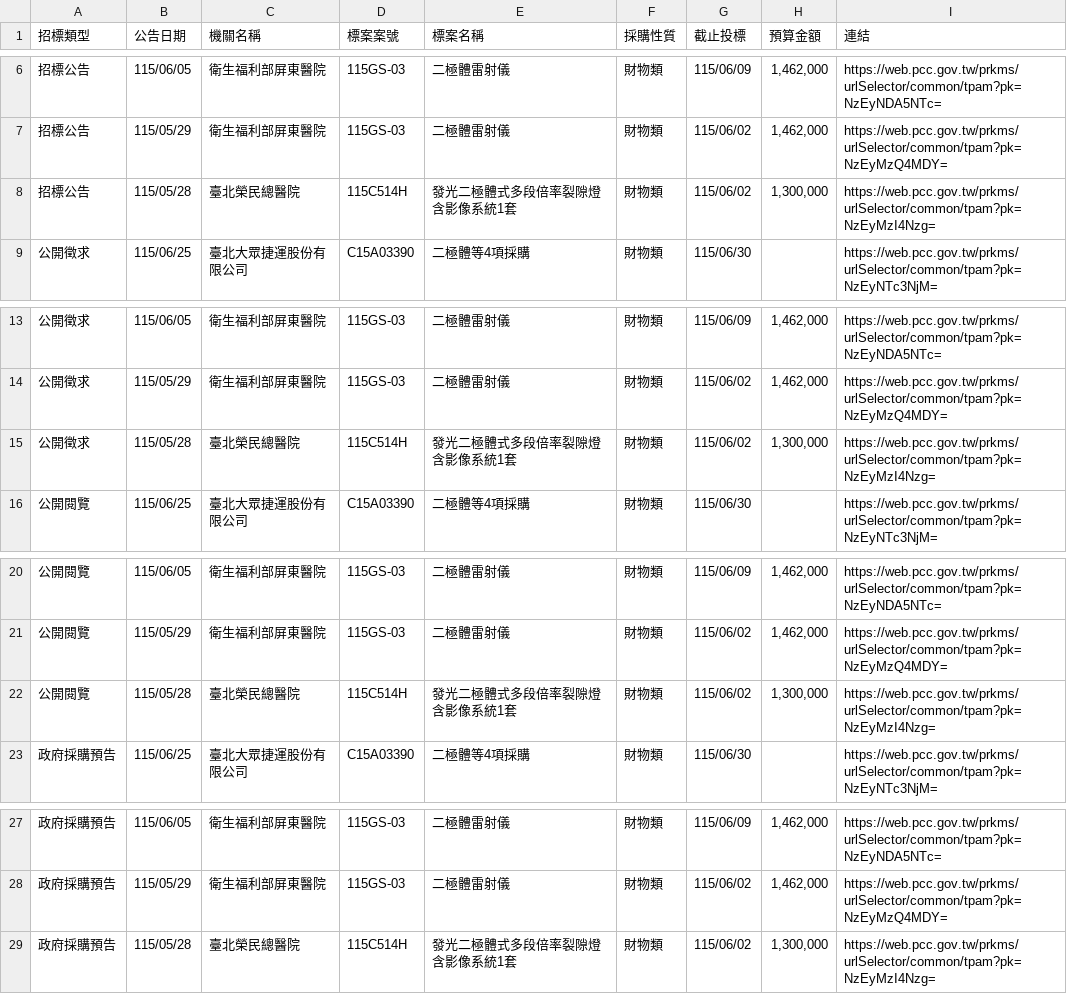
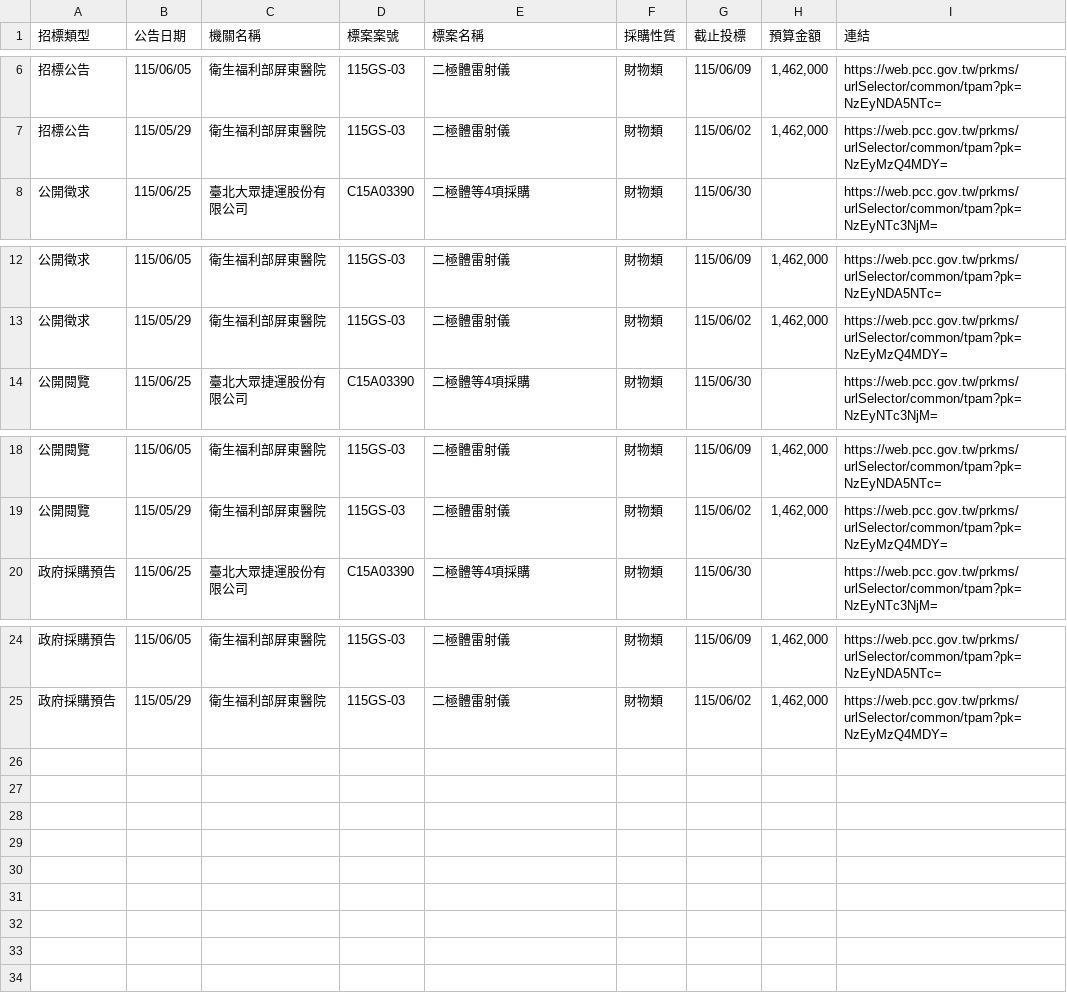
Before and after one commit to one393143/tender-tracker, a CSV file: data/task_1776236767182.csv, drawn as a sheet; only a part is shown, gaps mark what is left out.

```diff
--- a/data/task_1776236767182.csv
+++ b/data/task_1776236767182.csv
@@ -7,3 +7,2 @@
 招標公告,115/05/29,衛生福利部屏東醫院,115GS-03,二極體雷射儀,財物類,115/06/02,"1,462,000",https://web.pcc.gov.tw/prkms/urlSelector/common/tpam?pk=NzEyMzQ4MDY=
-招標公告,115/05/28,臺北榮民總醫院,115C514H,發光二極體式多段倍率裂隙燈含影像系統1套,財物類,115/06/02,"1,300,000",https://web.pcc.gov.tw/prkms/urlSelector/common/tpam?pk=NzEyMzI4Nzg=
 公開徵求,115/06/25,臺北大眾捷運股份有限公司,C15A03390,二極體等4項採購,財物類,115/06/30,,https://web.pcc.gov.tw/prkms/urlSelector/common/tpam?pk=NzEyNTc3NjM=
@@ -14,3 +13,2 @@
 公開徵求,115/05/29,衛生福利部屏東醫院,115GS-03,二極體雷射儀,財物類,115/06/02,"1,462,000",https://web.pcc.gov.tw/prkms/urlSelector/common/tpam?pk=NzEyMzQ4MDY=
-公開徵求,115/05/28,臺北榮民總醫院,115C514H,發光二極體式多段倍率裂隙燈含影像系統1套,財物類,115/06/02,"1,300,000",https://web.pcc.gov.tw/prkms/urlSelector/common/tpam?pk=NzEyMzI4Nzg=
 公開閱覽,115/06/25,臺北大眾捷運股份有限公司,C15A03390,二極體等4項採購,財物類,115/06/30,,https://web.pcc.gov.tw/prkms/urlSelector/common/tpam?pk=NzEyNTc3NjM=
@@ -21,3 +19,2 @@
 公開閱覽,115/05/29,衛生福利部屏東醫院,115GS-03,二極體雷射儀,財物類,115/06/02,"1,462,000",https://web.pcc.gov.tw/prkms/urlSelector/common/tpam?pk=NzEyMzQ4MDY=
-公開閱覽,115/05/28,臺北榮民總醫院,115C514H,發光二極體式多段倍率裂隙燈含影像系統1套,財物類,115/06/02,"1,300,000",https://web.pcc.gov.tw/prkms/urlSelector/common/tpam?pk=NzEyMzI4Nzg=
 政府採購預告,115/06/25,臺北大眾捷運股份有限公司,C15A03390,二極體等4項採購,財物類,115/06/30,,https://web.pcc.gov.tw/prkms/urlSelector/common/tpam?pk=NzEyNTc3NjM=
@@ -28,2 +25 @@
 政府採購預告,115/05/29,衛生福利部屏東醫院,115GS-03,二極體雷射儀,財物類,115/06/02,"1,462,000",https://web.pcc.gov.tw/prkms/urlSelector/common/tpam?pk=NzEyMzQ4MDY=
-政府採購預告,115/05/28,臺北榮民總醫院,115C514H,發光二極體式多段倍率裂隙燈含影像系統1套,財物類,115/06/02,"1,300,000",https://web.pcc.gov.tw/prkms/urlSelector/common/tpam?pk=NzEyMzI4Nzg=
```
